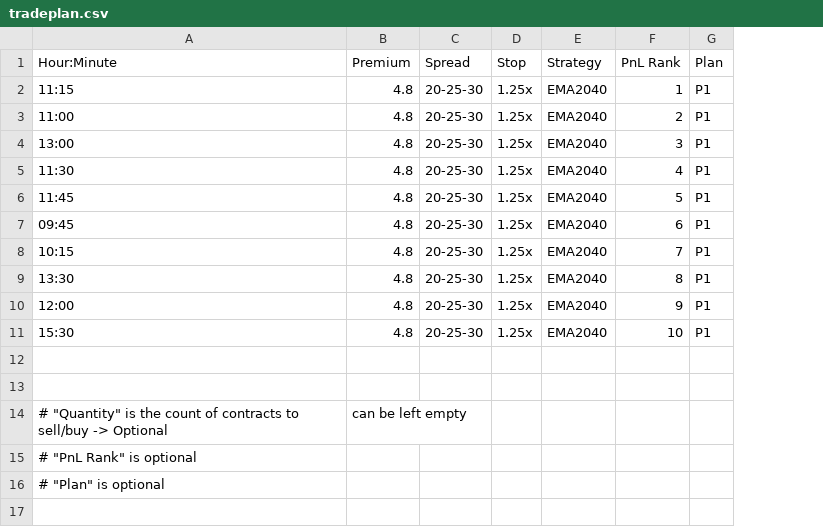
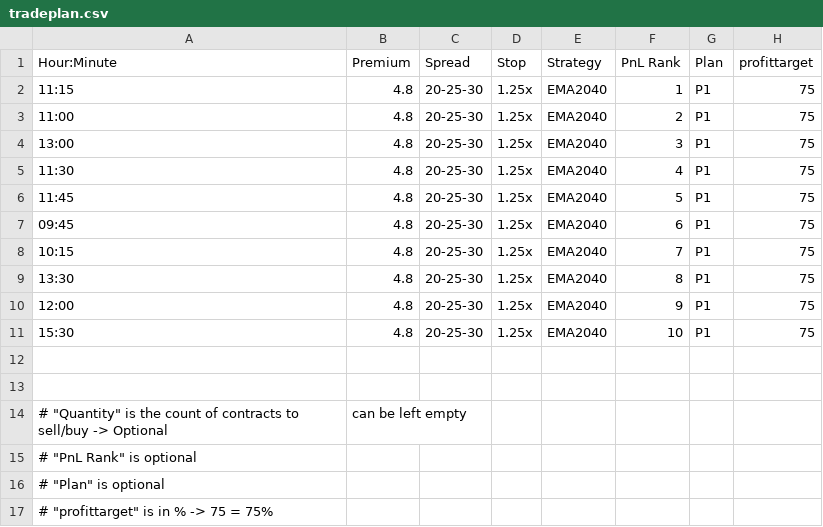
Before and after one commit to breyer/tat, a CSV file: tradeplan2db3/tradeplan.csv, drawn as a sheet; the diff names each change by its address in the sheet, - before the commit and + after, or states it on an @@ line.

Commit message:
Update tradeplan.csv

```diff
--- a/tradeplan2db3/tradeplan.csv
+++ b/tradeplan2db3/tradeplan.csv
+column H (profittarget), rows 2-11: all 75
+row 17: # "profittarget" is in % -> 75 = 75%
```
